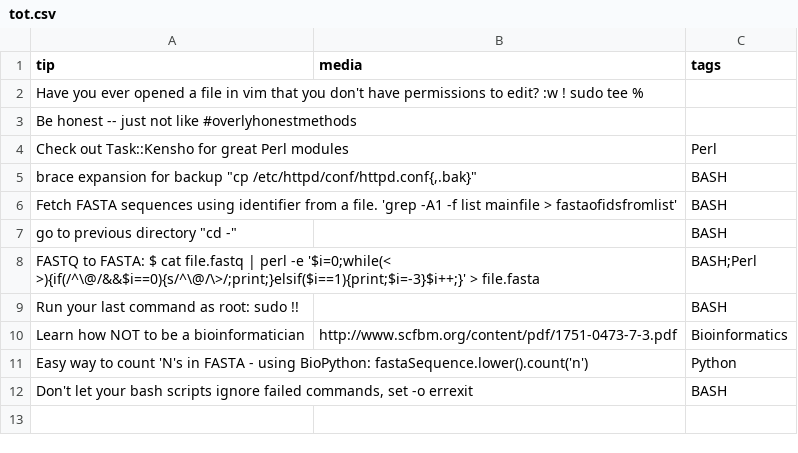
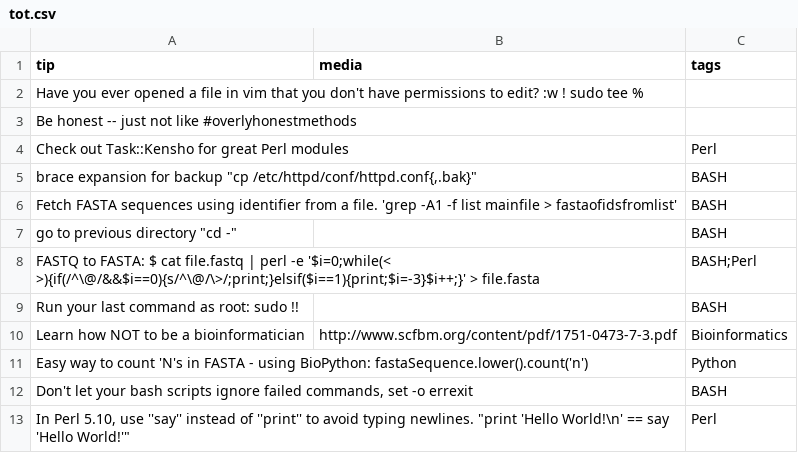
Before and after one commit to abbycabs/TOT, a CSV file: tot.csv, drawn as a sheet.

Commit message:
Perl tip

```diff
--- a/tot.csv
+++ b/tot.csv
@@ -12 +12,2 @@ tip, media, tags
 "Don't let your bash scripts ignore failed commands, set -o errexit", ,BASH
+"In Perl 5.10, use ''say'' instead of ''print'' to avoid typing newlines." "print 'Hello World!\n' == say 'Hello World!'",,Perl
```
